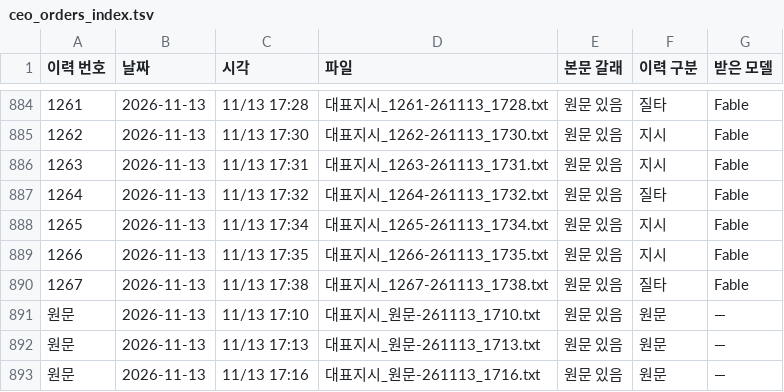
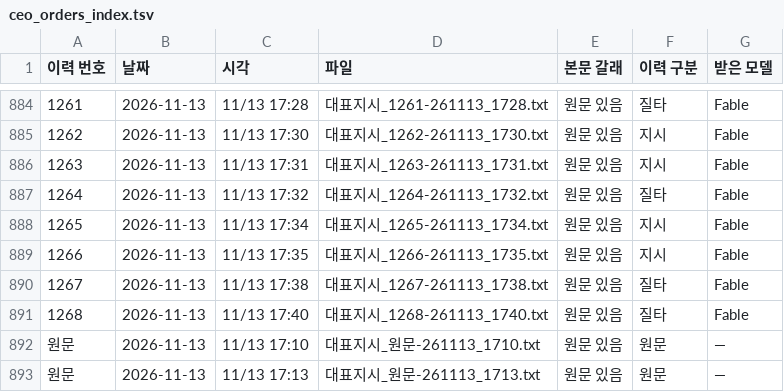
Before and after one commit to Kimsoowhan/hiven-ai-site, a TSV file: cowork/ctl/ceo_orders_index.tsv, drawn as a sheet; only a part is shown, gaps mark what is left out; the shorter side is filled out with more unchanged rows.

```diff
--- a/cowork/ctl/ceo_orders_index.tsv
+++ b/cowork/ctl/ceo_orders_index.tsv
@@ -890,2 +890,3 @@
 1267	2026-11-13	11/13 17:38	대표지시_1267-261113_1738.txt	원문 있음	질타	Fable
+1268	2026-11-13	11/13 17:40	대표지시_1268-261113_1740.txt	원문 있음	질타	Fable
 원문	2026-11-13	11/13 17:10	대표지시_원문-261113_1710.txt	원문 있음	원문	—
```
Also changed, not shown: cowork/ctl/action_lifecycle.tsv, cowork/ctl/ceo_orders_pc.tsv, 7 other files.
